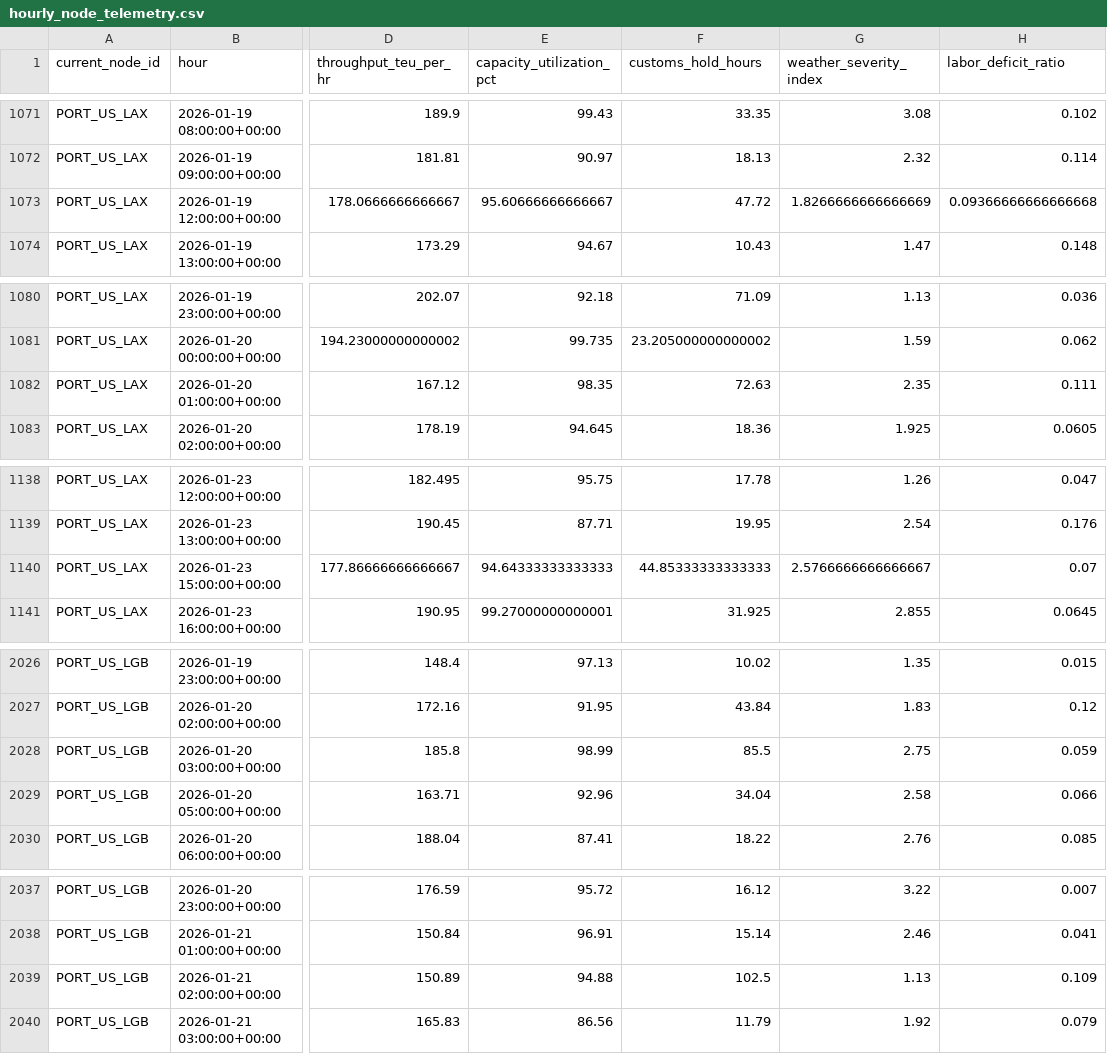
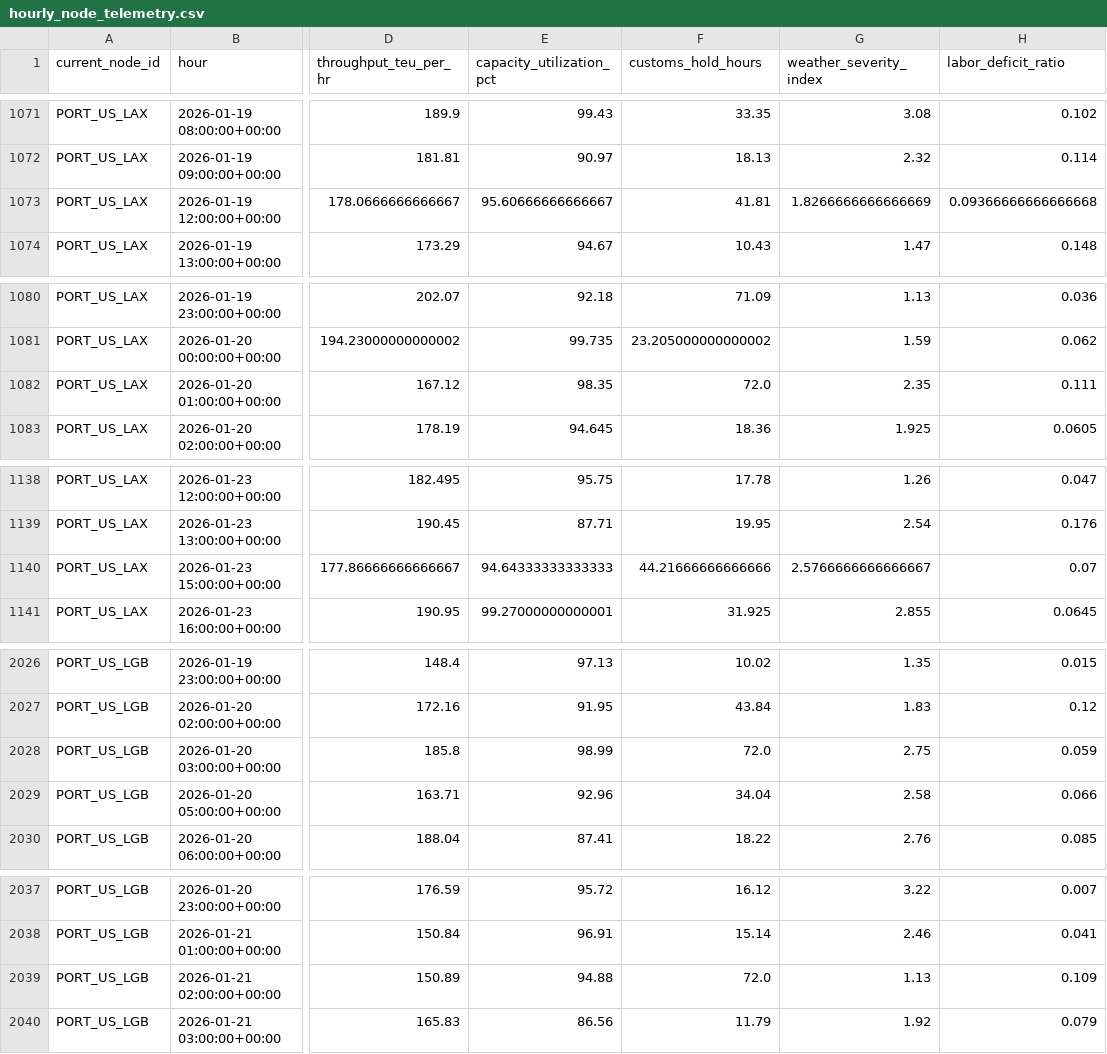
Before and after one commit to ayyapparaja227-arch/supply-chain-bottleneck-prediction, a CSV file: Stage02_DL/data/hourly_node_telemetry.csv, drawn as a sheet; only a part is shown, gaps mark what is left out; the diff covers the shown part only; the diff names each change by its address in the sheet, - before the commit and + after, or states it on an @@ line.

Commit message:
feat(stage02): Milestone 2 [20%] - Resample irregular container scans to 3,695 hourly node telemetry sequences

```diff
--- a/Stage02_DL/data/hourly_node_telemetry.csv
+++ b/Stage02_DL/data/hourly_node_telemetry.csv
-F1073 (customs_hold_hours): 47.72
+F1073 (customs_hold_hours): 41.81
-F1082 (customs_hold_hours): 72.63
+F1082 (customs_hold_hours): 72.0
-F1140 (customs_hold_hours): 44.85333333333333
+F1140 (customs_hold_hours): 44.21666666666666
-F2028 (customs_hold_hours): 85.5
+F2028 (customs_hold_hours): 72.0
-F2039 (customs_hold_hours): 102.5
+F2039 (customs_hold_hours): 72.0
```
Also changed, not shown: 3 edited cells elsewhere in this file, Stage02_DL/data/prepared_dataset.csv, 4 other files.
